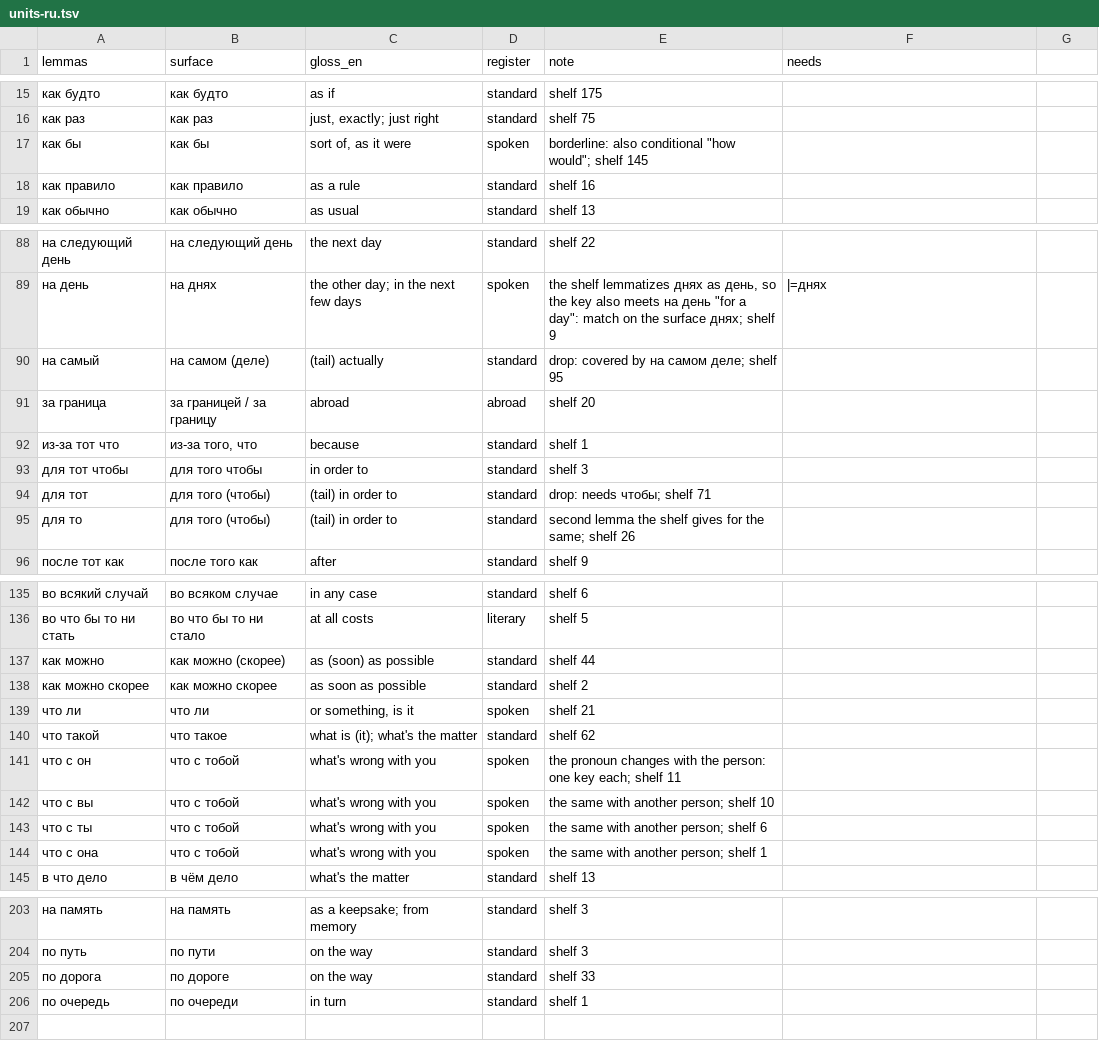
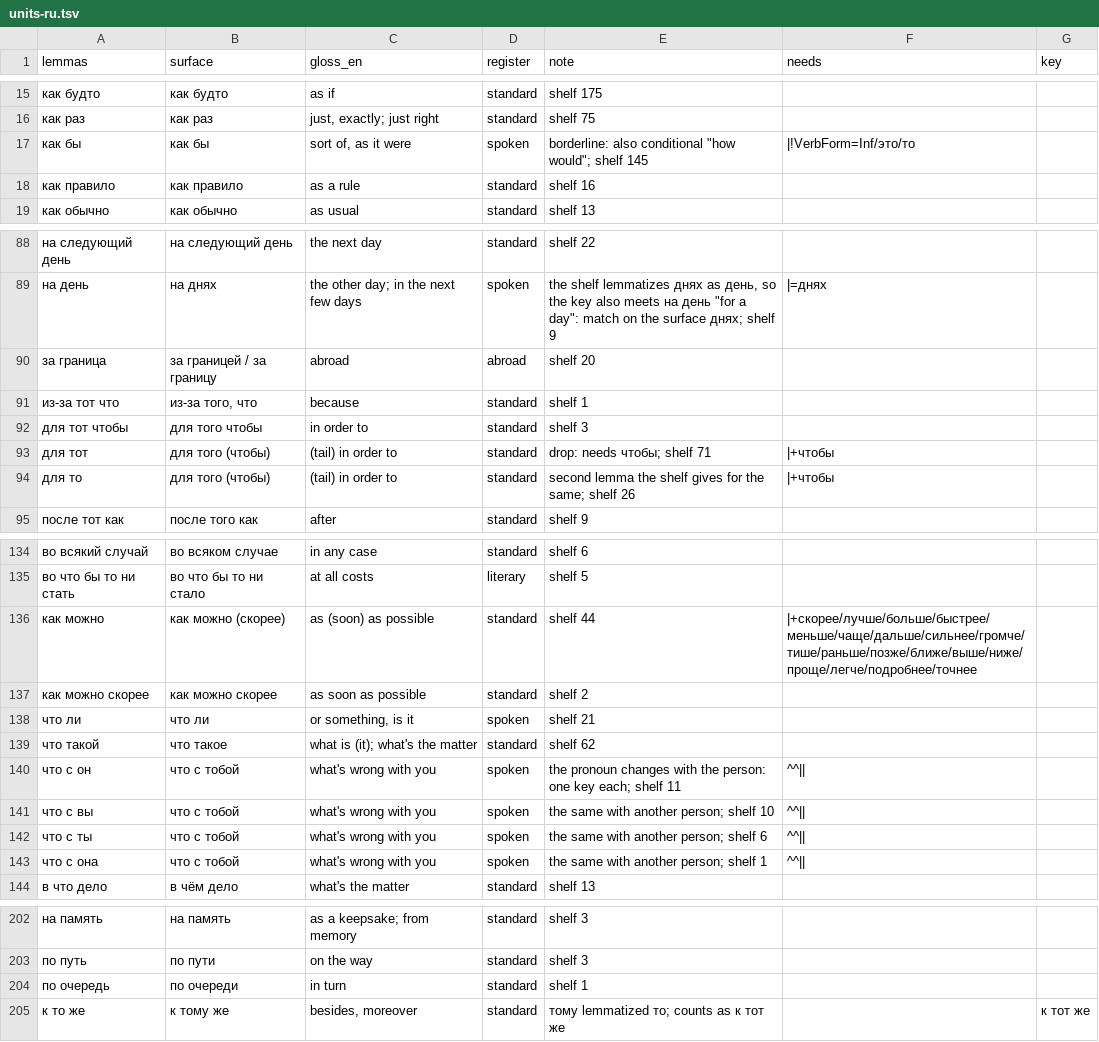
Before and after one commit to DLangellotti/targum, a TSV file: src/targum/units-ru.tsv, drawn as a sheet; only a part is shown, gaps mark what is left out; the diff covers the shown part only.

```diff
--- a/src/targum/units-ru.tsv
+++ b/src/targum/units-ru.tsv
@@ -1 +1 @@
-lemmas	surface	gloss_en	register	note	needs
+lemmas	surface	gloss_en	register	note	needs	key
@@ -16,3 +16,3 @@ lemmas	surface	gloss_en	register	note	needs
 как раз	как раз	just, exactly; just right	standard	shelf 75	
-как бы	как бы	sort of, as it were	spoken	borderline: also conditional "how would"; shelf 145	
+как бы	как бы	sort of, as it were	spoken	borderline: also conditional "how would"; shelf 145	|!VerbForm=Inf/это/то
 как правило	как правило	as a rule	standard	shelf 16	
@@ -89,3 +89,2 @@ lemmas	surface	gloss_en	register	note	needs
 на день	на днях	the other day; in the next few days	spoken	the shelf lemmatizes днях as день, so the key also meets на день "for a day": match on the surface днях; shelf 9	|=днях
-на самый	на самом (деле)	(tail) actually	standard	drop: covered by на самом деле; shelf 95	
 за граница	за границей / за границу	abroad	abroad	shelf 20	
@@ -93,4 +92,4 @@ lemmas	surface	gloss_en	register	note	needs
 для тот чтобы	для того чтобы	in order to	standard	shelf 3	
-для тот	для того (чтобы)	(tail) in order to	standard	drop: needs чтобы; shelf 71	
-для то	для того (чтобы)	(tail) in order to	standard	second lemma the shelf gives for the same; shelf 26	
+для тот	для того (чтобы)	(tail) in order to	standard	drop: needs чтобы; shelf 71	|+чтобы
+для то	для того (чтобы)	(tail) in order to	standard	second lemma the shelf gives for the same; shelf 26	|+чтобы
 после тот как	после того как	after	standard	shelf 9	
@@ -136,3 +135,3 @@ lemmas	surface	gloss_en	register	note	needs
 во что бы то ни стать	во что бы то ни стало	at all costs	literary	shelf 5	
-как можно	как можно (скорее)	as (soon) as possible	standard	shelf 44	
+как можно	как можно (скорее)	as (soon) as possible	standard	shelf 44	|+скорее/лучше/больше/быстрее/меньше/чаще/дальше/сильнее/громче/тише/раньше/позже/ближе/выше/ниже/проще/легче/подробнее/точнее
 как можно скорее	как можно скорее	as soon as possible	standard	shelf 2	
@@ -140,6 +139,6 @@ lemmas	surface	gloss_en	register	note	needs
 что такой	что такое	what is (it); what's the matter	standard	shelf 62	
-что с он	что с тобой	what's wrong with you	spoken	the pronoun changes with the person: one key each; shelf 11	
-что с вы	что с тобой	what's wrong with you	spoken	the same with another person; shelf 10	
-что с ты	что с тобой	what's wrong with you	spoken	the same with another person; shelf 6	
-что с она	что с тобой	what's wrong with you	spoken	the same with another person; shelf 1	
+что с он	что с тобой	what's wrong with you	spoken	the pronoun changes with the person: one key each; shelf 11	^^||
+что с вы	что с тобой	what's wrong with you	spoken	the same with another person; shelf 10	^^||
+что с ты	что с тобой	what's wrong with you	spoken	the same with another person; shelf 6	^^||
+что с она	что с тобой	what's wrong with you	spoken	the same with another person; shelf 1	^^||
 в что дело	в чём дело	what's the matter	standard	shelf 13	
@@ -204,3 +203,3 @@ lemmas	surface	gloss_en	register	note	needs
 по путь	по пути	on the way	standard	shelf 3	
-по дорога	по дороге	on the way	standard	shelf 33	
 по очередь	по очереди	in turn	standard	shelf 1	
+к то же	к тому же	besides, moreover	standard	тому lemmatized то; counts as к тот же		к тот же
```
Also changed, not shown: 13 edited cells elsewhere in this file, src/targum/units-fr.tsv, 6 other files.
